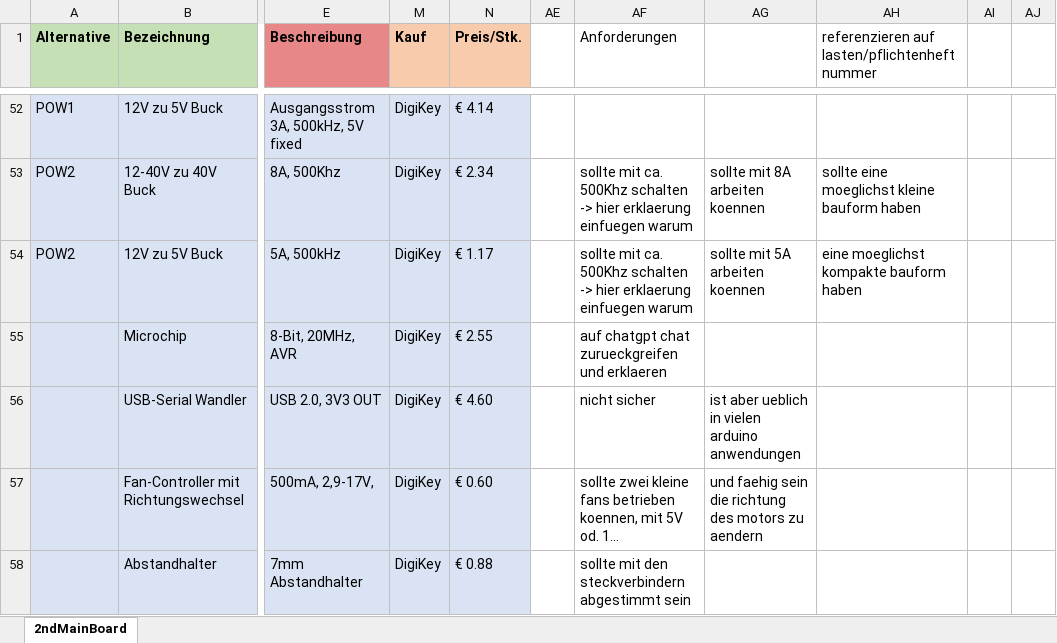
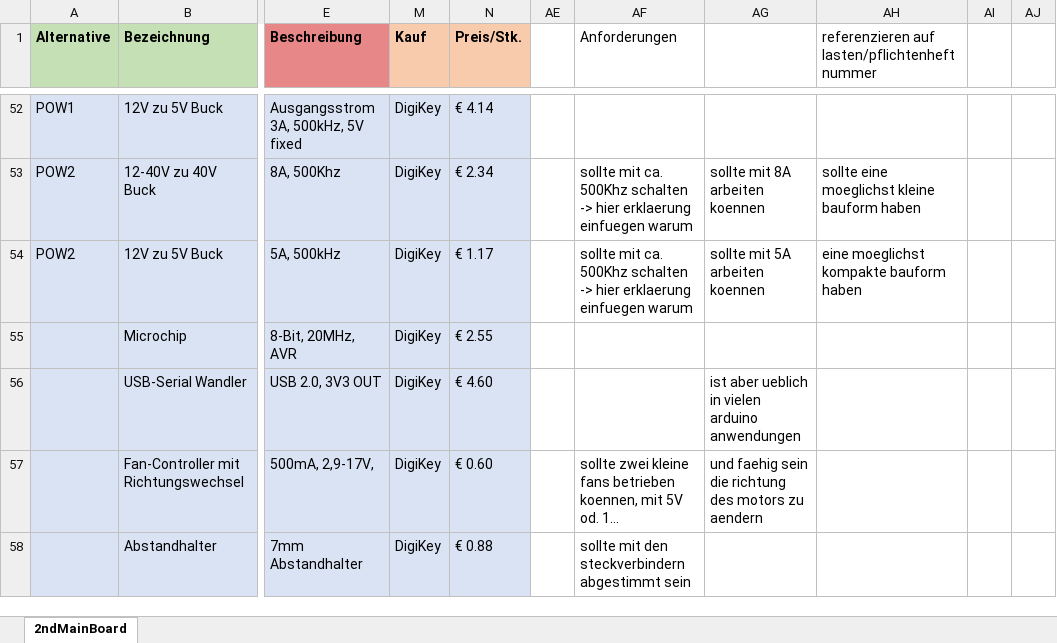
Before and after one commit to GodGotzi/fiberprinter-electronics, an Excel workbook: 2nd_mainboard_bom/elektronik_gespeicherte_Filter.xlsx, sheet 2ndMainBoard, drawn as a sheet; only a part is shown, gaps mark what is left out; long unchanged cells end in …; values as stored, in another font and other column widths than the file's, no borders; conditional formats not drawn; the diff names each change by its address in the sheet, - before the commit and + after, or states it on an @@ line.

```diff
--- a/2nd_mainboard_bom/elektronik_gespeicherte_Filter.xlsx (sheet 2ndMainBoard)
+++ b/2nd_mainboard_bom/elektronik_gespeicherte_Filter.xlsx (sheet 2ndMainBoard)
-AF55 (Anforderungen): auf chatgpt chat zurueckgreifen und erklaeren
+AF55 (Anforderungen): (empty)
-AF56 (Anforderungen): nicht sicher
+AF56 (Anforderungen): (empty)
```
Also changed, not shown: 7 other files.
